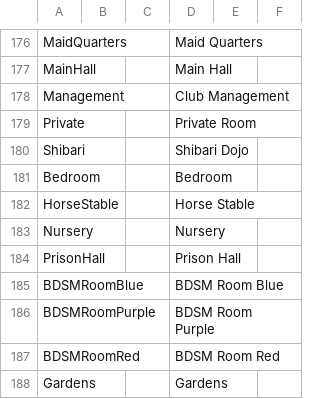
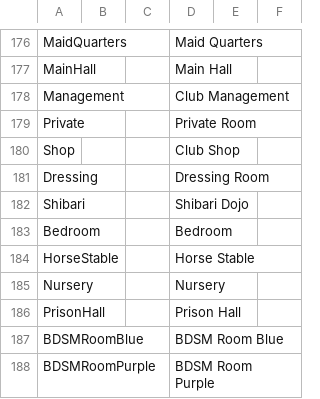
Before and after one commit to elliesec/Bondage-College, a CSV file: BondageClub/Screens/Character/Player/Dialog_Player.csv, drawn as a sheet; only a part is shown, gaps mark what is left out; the shorter side is filled out with more unchanged rows; the diff names each change by its address in the sheet, - before the commit and + after, or states it on an @@ line.

Commit message:
Adds the club shop and dressing room to the common background list

```diff
--- a/BondageClub/Screens/Character/Player/Dialog_Player.csv
+++ b/BondageClub/Screens/Character/Player/Dialog_Player.csv
+row 180: Shop |  |  | Club Shop
+row 181: Dressing |  |  | Dressing Room
```
Also changed, not shown: 2 other files.
